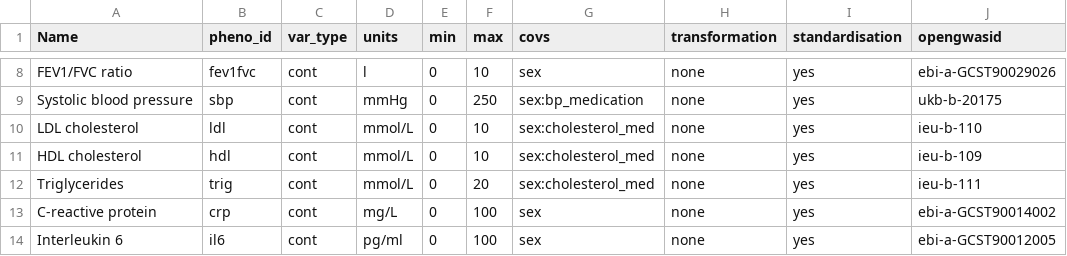
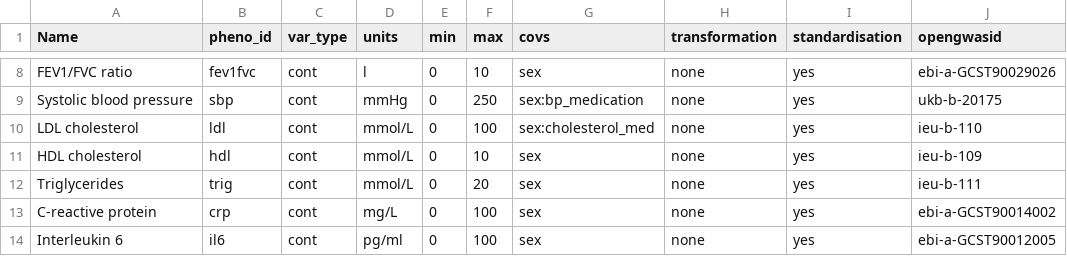
Before and after one commit to MRCIEU/Lifecourse-GWAS, a CSV file: phenotype_list.csv, drawn as a sheet; only a part is shown, gaps mark what is left out.

Commit message:
Update to cholesterol med

```diff
--- a/phenotype_list.csv
+++ b/phenotype_list.csv
@@ -9,5 +9,5 @@ FEV1/FVC ratio,fev1fvc,cont,l,0,10,sex,none,yes,ebi-a-GCST90029026
 Systolic blood pressure,sbp,cont,mmHg,0,250,sex:bp_medication,none,yes,ukb-b-20175
-LDL cholesterol,ldl,cont,mmol/L,0,10,sex:cholesterol_med,none,yes,ieu-b-110
-HDL cholesterol,hdl,cont,mmol/L,0,10,sex:cholesterol_med,none,yes,ieu-b-109
-Triglycerides,trig,cont,mmol/L,0,20,sex:cholesterol_med,none,yes,ieu-b-111
+LDL cholesterol,ldl,cont,mmol/L,0,100,sex:cholesterol_med,none,yes,ieu-b-110
+HDL cholesterol,hdl,cont,mmol/L,0,10,sex,none,yes,ieu-b-109
+Triglycerides,trig,cont,mmol/L,0,20,sex,none,yes,ieu-b-111
 C-reactive protein,crp,cont,mg/L,0,100,sex,none,yes,ebi-a-GCST90014002
```
